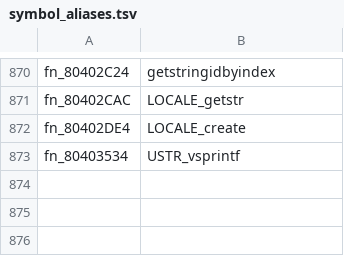
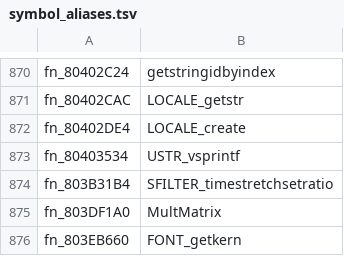
Before and after one commit to ptitty12/decompile_mvp_04, a TSV file: tools/match/symbol_aliases.tsv, drawn as a sheet; only a part is shown, gaps mark what is left out.

```diff
--- a/tools/match/symbol_aliases.tsv
+++ b/tools/match/symbol_aliases.tsv
@@ -873 +873,4 @@ fn_80402DE4	LOCALE_create
 fn_80403534	USTR_vsprintf
+fn_803B31B4	SFILTER_timestretchsetratio
+fn_803DF1A0	MultMatrix
+fn_803EB660	FONT_getkern
```
Also changed, not shown: tools/goals/renames/names02.tsv, 4 other files.
